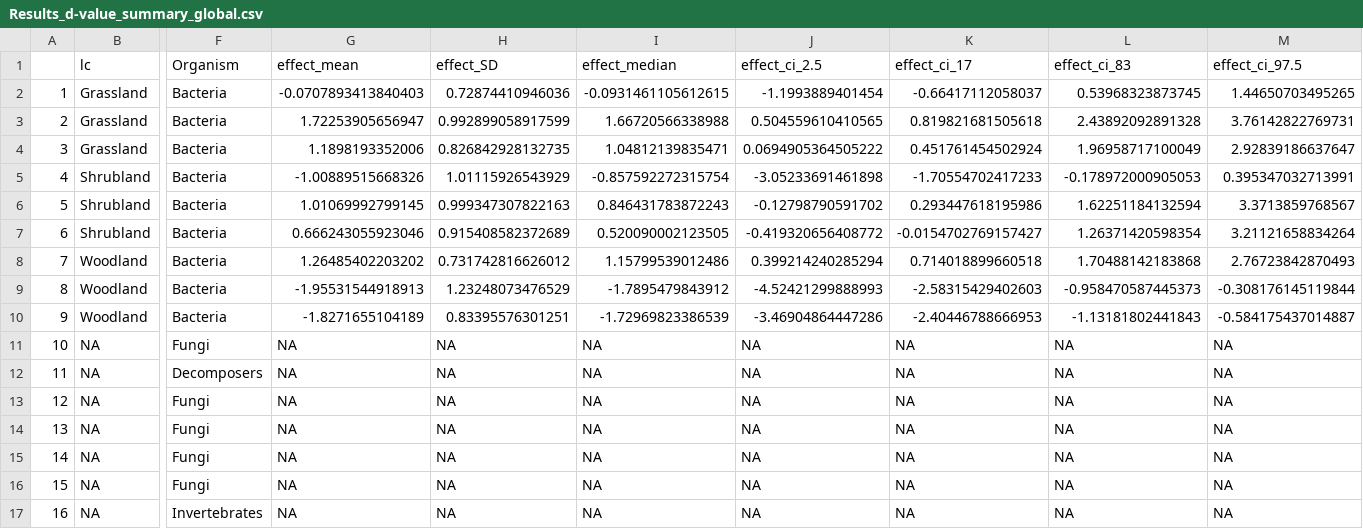
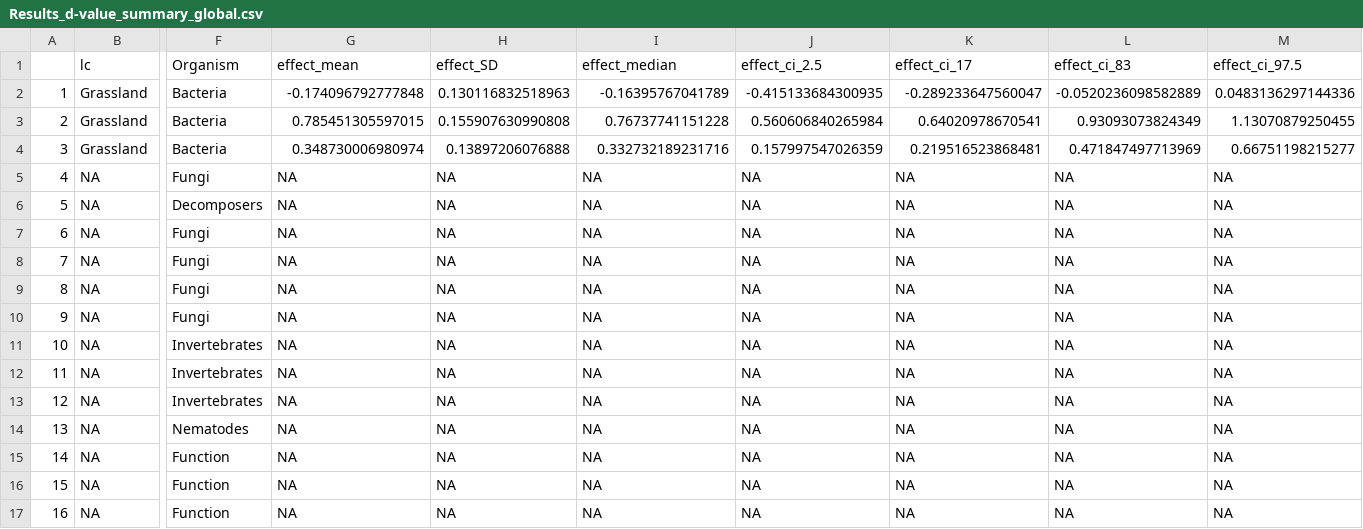
Before and after one commit to JeMaNd-r/Conservation_across_scales, a CSV file: results/sensitivity_globalBacteria/Results_d-value_summary_global.csv, drawn as a sheet; only a part is shown, gaps mark what is left out; the shorter side is filled out with more unchanged rows; removed rows and columns are numbered as before the commit, all else as after; rows hold the shown columns only; the diff names each change by its address in the sheet, - before the commit and + after, or states it on an @@ line.

```diff
--- a/results/sensitivity_globalBacteria/Results_d-value_summary_global.csv
+++ b/results/sensitivity_globalBacteria/Results_d-value_summary_global.csv
-G2 (effect_mean): -0.0707893413840403
+G2 (effect_mean): -0.174096792777848
-H2 (effect_SD): 0.72874410946036
+H2 (effect_SD): 0.130116832518963
-I2 (effect_median): -0.0931461105612615
+I2 (effect_median): -0.16395767041789
-J2 (effect_ci_2.5): -1.1993889401454
+J2 (effect_ci_2.5): -0.415133684300935
-K2 (effect_ci_17): -0.66417112058037
+K2 (effect_ci_17): -0.289233647560047
-L2 (effect_ci_83): 0.53968323873745
+L2 (effect_ci_83): -0.0520236098582889
-M2 (effect_ci_97.5): 1.44650703495265
+M2 (effect_ci_97.5): 0.0483136297144336
-G3 (effect_mean): 1.72253905656947
+G3 (effect_mean): 0.785451305597015
-H3 (effect_SD): 0.992899058917599
+H3 (effect_SD): 0.155907630990808
-I3 (effect_median): 1.66720566338988
+I3 (effect_median): 0.76737741151228
-J3 (effect_ci_2.5): 0.504559610410565
+J3 (effect_ci_2.5): 0.560606840265984
-K3 (effect_ci_17): 0.819821681505618
+K3 (effect_ci_17): 0.64020978670541
-L3 (effect_ci_83): 2.43892092891328
+L3 (effect_ci_83): 0.93093073824349
-M3 (effect_ci_97.5): 3.76142822769731
+M3 (effect_ci_97.5): 1.13070879250455
-G4 (effect_mean): 1.1898193352006
+G4 (effect_mean): 0.348730006980974
-H4 (effect_SD): 0.826842928132735
+H4 (effect_SD): 0.13897206076888
-I4 (effect_median): 1.04812139835471
+I4 (effect_median): 0.332732189231716
-J4 (effect_ci_2.5): 0.0694905364505222
+J4 (effect_ci_2.5): 0.157997547026359
-K4 (effect_ci_17): 0.451761454502924
+K4 (effect_ci_17): 0.219516523868481
-L4 (effect_ci_83): 1.96958717100049
+L4 (effect_ci_83): 0.471847497713969
-M4 (effect_ci_97.5): 2.92839186637647
+M4 (effect_ci_97.5): 0.66751198215277
-row 5: 4 | Shrubland | Bacteria | -1.00889515668326 | 1.01115926543929 | -0.857592272315754 | -3.05233691461898 | -1.70554702417233 | -0.178972000905053 | 0.395347032713991
-row 6: 5 | Shrubland | Bacteria | 1.01069992799145 | 0.999347307822163 | 0.846431783872243 | -0.12798790591702 | 0.293447618195986 | 1.62251184132594 | 3.3713859768567
-row 7: 6 | Shrubland | Bacteria | 0.666243055923046 | 0.915408582372689 | 0.520090002123505 | -0.419320656408772 | -0.0154702769157427 | 1.26371420598354 | 3.21121658834264
-row 8: 7 | Woodland | Bacteria | 1.26485402203202 | 0.731742816626012 | 1.15799539012486 | 0.399214240285294 | 0.714018899660518 | 1.70488142183868 | 2.76723842870493
-row 9: 8 | Woodland | Bacteria | -1.95531544918913 | 1.23248073476529 | -1.7895479843912 | -4.52421299888993 | -2.58315429402603 | -0.958470587445373 | -0.308176145119844
-row 10: 9 | Woodland | Bacteria | -1.8271655104189 | 0.83395576301251 | -1.72969823386539 | -3.46904864447286 | -2.40446788666953 | -1.13181802441843 | -0.584175437014887
@@ column A renumbered from row 5 down @@
```
Also changed, not shown: figures/Correlation_diff_mahal_allScales.csv, figures/Results_d-value_meanCI_allScales_fns.csv, 28 other files.
